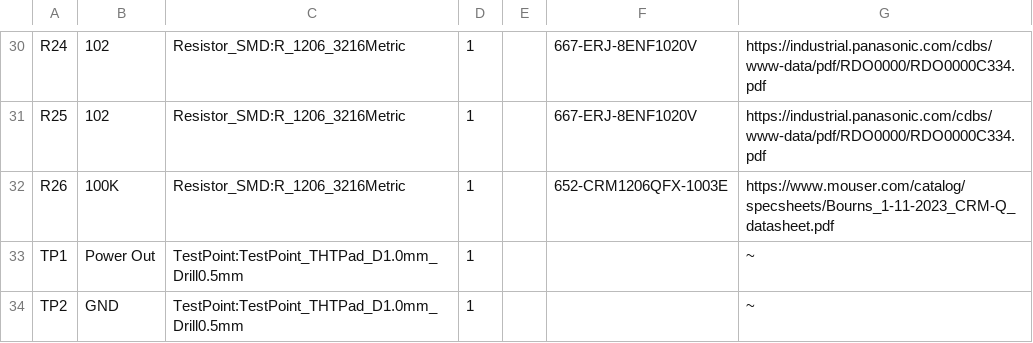
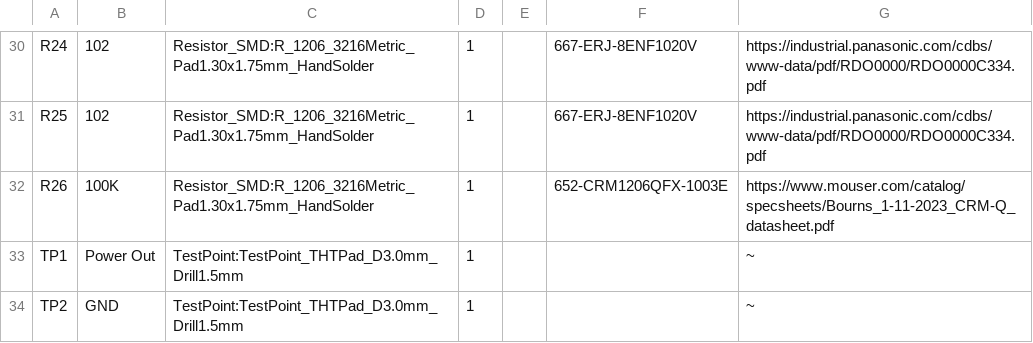
Before and after one commit to mbasanta/DummyLoad, a CSV file: output/bom.csv, drawn as a sheet; only a part is shown, gaps mark what is left out; the diff covers the shown part only.

```diff
--- a/output/bom.csv
+++ b/output/bom.csv
@@ -30,5 +30,5 @@
-"R24","102","Resistor_SMD:R_1206_3216Metric","1","","667-ERJ-8ENF1020V","https://industrial.panasonic.com/cdbs/www-data/pdf/RDO0000/RDO0000C334.pdf"
-"R25","102","Resistor_SMD:R_1206_3216Metric","1","","667-ERJ-8ENF1020V","https://industrial.panasonic.com/cdbs/www-data/pdf/RDO0000/RDO0000C334.pdf"
-"R26","100K","Resistor_SMD:R_1206_3216Metric","1","","652-CRM1206QFX-1003E","https://www.mouser.com/catalog/specsheets/Bourns_1-11-2023_CRM-Q_datasheet.pdf"
-"TP1","Power Out","TestPoint:TestPoint_THTPad_D1.0mm_Drill0.5mm","1","","","~"
-"TP2","GND","TestPoint:TestPoint_THTPad_D1.0mm_Drill0.5mm","1","","","~"
+"R24","102","Resistor_SMD:R_1206_3216Metric_Pad1.30x1.75mm_HandSolder","1","","667-ERJ-8ENF1020V","https://industrial.panasonic.com/cdbs/www-data/pdf/RDO0000/RDO0000C334.pdf"
+"R25","102","Resistor_SMD:R_1206_3216Metric_Pad1.30x1.75mm_HandSolder","1","","667-ERJ-8ENF1020V","https://industrial.panasonic.com/cdbs/www-data/pdf/RDO0000/RDO0000C334.pdf"
+"R26","100K","Resistor_SMD:R_1206_3216Metric_Pad1.30x1.75mm_HandSolder","1","","652-CRM1206QFX-1003E","https://www.mouser.com/catalog/specsheets/Bourns_1-11-2023_CRM-Q_datasheet.pdf"
+"TP1","Power Out","TestPoint:TestPoint_THTPad_D3.0mm_Drill1.5mm","1","","","~"
+"TP2","GND","TestPoint:TestPoint_THTPad_D3.0mm_Drill1.5mm","1","","","~"
```
Also changed, not shown: 25 edited cells elsewhere in this file, 19 other files.
